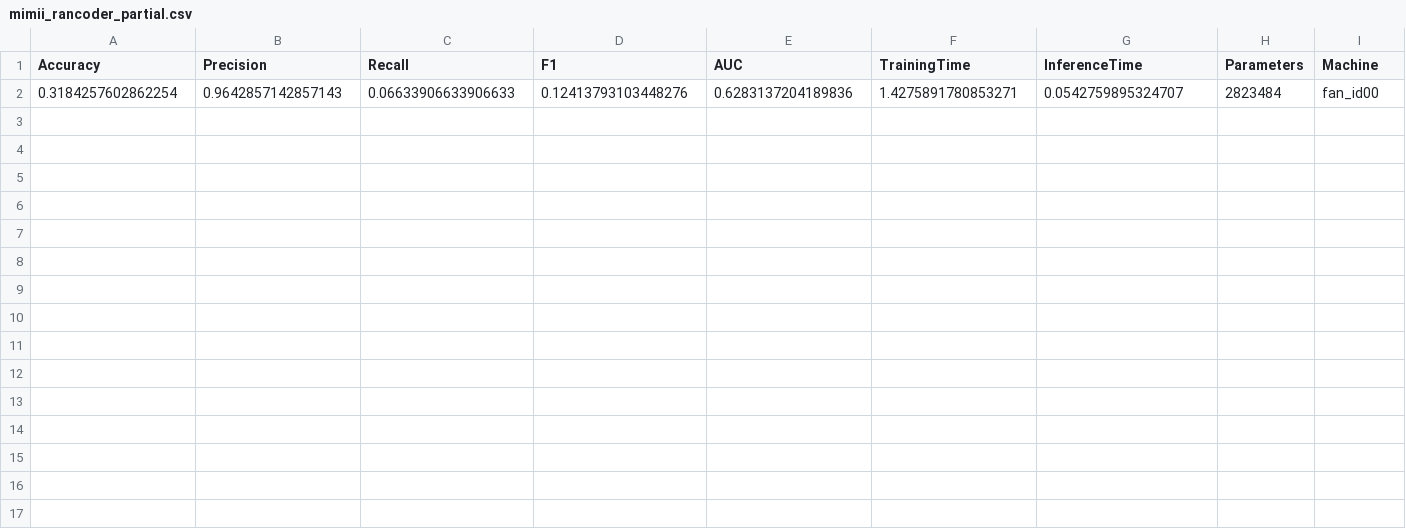
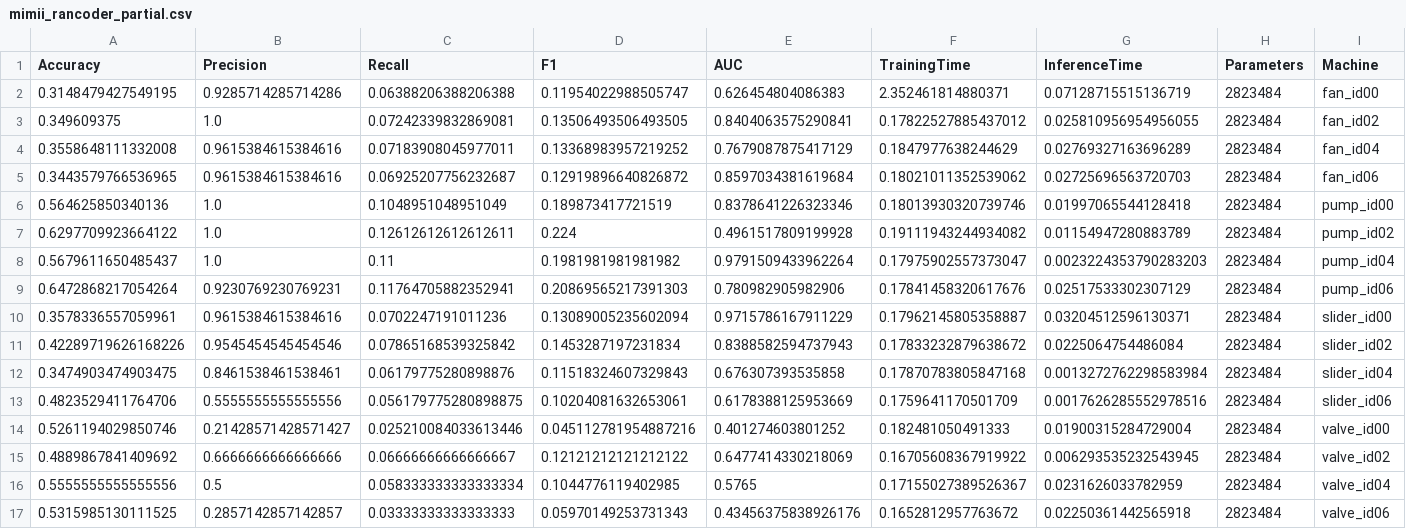
Before and after one commit to DavidTan-cloud/wqf7023-industrial-anomaly-detection-radar, a CSV file: results/MIMII/mimii_rancoder_partial.csv, drawn as a sheet; removed rows and columns are numbered as before the commit, all else as after; the diff names each change by its address in the sheet, - before the commit and + after, or states it on an @@ line.

```diff
--- a/results/MIMII/mimii_rancoder_partial.csv
+++ b/results/MIMII/mimii_rancoder_partial.csv
-row 2: 0.3184257602862254 | 0.9642857142857143 | 0.06633906633906633 | 0.12413793103448276 | 0.6283137204189836 | 1.4275891780853271 | 0.0542759895324707 | 2823484 | fan_id00
+row 2: 0.3148479427549195 | 0.9285714285714286 | 0.06388206388206388 | 0.11954022988505747 | 0.626454804086383 | 2.352461814880371 | 0.07128715515136719 | 2823484 | fan_id00
+row 3: 0.349609375 | 1.0 | 0.07242339832869081 | 0.13506493506493505 | 0.8404063575290841 | 0.17822527885437012 | 0.025810956954956055 | 2823484 | fan_id02
+row 4: 0.3558648111332008 | 0.9615384615384616 | 0.07183908045977011 | 0.13368983957219252 | 0.7679087875417129 | 0.1847977638244629 | 0.02769327163696289 | 2823484 | fan_id04
+row 5: 0.3443579766536965 | 0.9615384615384616 | 0.06925207756232687 | 0.12919896640826872 | 0.8597034381619684 | 0.18021011352539062 | 0.02725696563720703 | 2823484 | fan_id06
+row 6: 0.564625850340136 | 1.0 | 0.1048951048951049 | 0.189873417721519 | 0.8378641226323346 | 0.18013930320739746 | 0.01997065544128418 | 2823484 | pump_id00
+row 7: 0.6297709923664122 | 1.0 | 0.12612612612612611 | 0.224 | 0.4961517809199928 | 0.19111943244934082 | 0.01154947280883789 | 2823484 | pump_id02
+row 8: 0.5679611650485437 | 1.0 | 0.11 | 0.1981981981981982 | 0.9791509433962264 | 0.17975902557373047 | 0.0023224353790283203 | 2823484 | pump_id04
+row 9: 0.6472868217054264 | 0.9230769230769231 | 0.11764705882352941 | 0.20869565217391303 | 0.780982905982906 | 0.17841458320617676 | 0.02517533302307129 | 2823484 | pump_id06
+row 10: 0.3578336557059961 | 0.9615384615384616 | 0.0702247191011236 | 0.13089005235602094 | 0.9715786167911229 | 0.17962145805358887 | 0.03204512596130371 | 2823484 | slider_id00
+row 11: 0.42289719626168226 | 0.9545454545454546 | 0.07865168539325842 | 0.1453287197231834 | 0.8388582594737943 | 0.17833232879638672 | 0.0225064754486084 | 2823484 | slider_id02
+row 12: 0.3474903474903475 | 0.8461538461538461 | 0.06179775280898876 | 0.11518324607329843 | 0.676307393535858 | 0.17870783805847168 | 0.0013272762298583984 | 2823484 | slider_id04
+row 13: 0.4823529411764706 | 0.5555555555555556 | 0.056179775280898875 | 0.10204081632653061 | 0.6178388125953669 | 0.1759641170501709 | 0.0017626285552978516 | 2823484 | slider_id06
+row 14: 0.5261194029850746 | 0.21428571428571427 | 0.025210084033613446 | 0.045112781954887216 | 0.401274603801252 | 0.182481050491333 | 0.01900315284729004 | 2823484 | valve_id00
+row 15: 0.4889867841409692 | 0.6666666666666666 | 0.06666666666666667 | 0.12121212121212122 | 0.6477414330218069 | 0.16705608367919922 | 0.006293535232543945 | 2823484 | valve_id02
+row 16: 0.5555555555555556 | 0.5 | 0.058333333333333334 | 0.1044776119402985 | 0.5765 | 0.17155027389526367 | 0.0231626033782959 | 2823484 | valve_id04
+row 17: 0.5315985130111525 | 0.2857142857142857 | 0.03333333333333333 | 0.05970149253731343 | 0.43456375838926176 | 0.1652812957763672 | 0.02250361442565918 | 2823484 | valve_id06
```
Also changed, not shown: results/MIMII/mimii_rancoder_results.csv, results/MIMII/mimii_sisvae_partial.csv, 4 other files.
